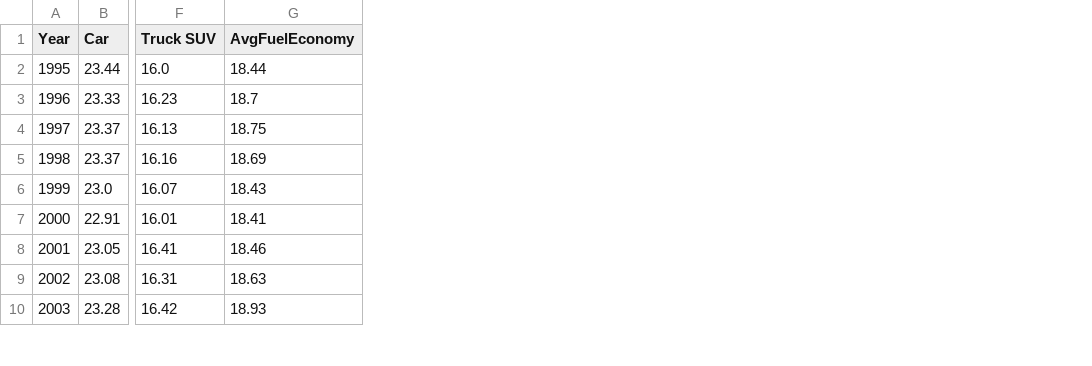
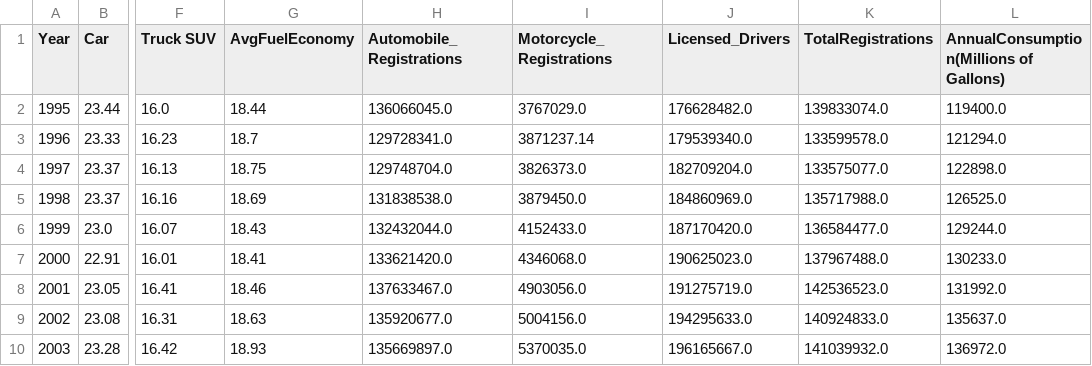
Before and after one commit to nikolasleeb/INFO523_FinalProject, a CSV file: FEVRC_Analysis/FEVRC_Dataset.csv, drawn as a sheet; only a part is shown, gaps mark what is left out; the diff names each change by its address in the sheet, - before the commit and + after, or states it on an @@ line.

```diff
--- a/FEVRC_Analysis/FEVRC_Dataset.csv
+++ b/FEVRC_Analysis/FEVRC_Dataset.csv
+column H (Automobile_Registrations), rows 2-10: 136066045.0 | 129728341.0 | 129748704.0 | 131838538.0 | 132432044.0 | 133621420.0 | 137633467.0 | 135920677.0 | 135669897.0
+column I (Motorcycle_Registrations), rows 2-10: 3767029.0 | 3871237.14 | 3826373.0 | 3879450.0 | 4152433.0 | 4346068.0 | 4903056.0 | 5004156.0 | 5370035.0
+column J (Licensed_Drivers), rows 2-10: 176628482.0 | 179539340.0 | 182709204.0 | 184860969.0 | 187170420.0 | 190625023.0 | 191275719.0 | 194295633.0 | 196165667.0
+column K (TotalRegistrations), rows 2-10: 139833074.0 | 133599578.0 | 133575077.0 | 135717988.0 | 136584477.0 | 137967488.0 | 142536523.0 | 140924833.0 | 141039932.0
+column L, rows 1-10: AnnualConsumption(Millions of Gallons) | 119400.0 | 121294.0 | 122898.0 | 126525.0 | 129244.0 | 130233.0 | 131992.0 | 135637.0 | 136972.0
```
Also changed, not shown: 4 other files.
